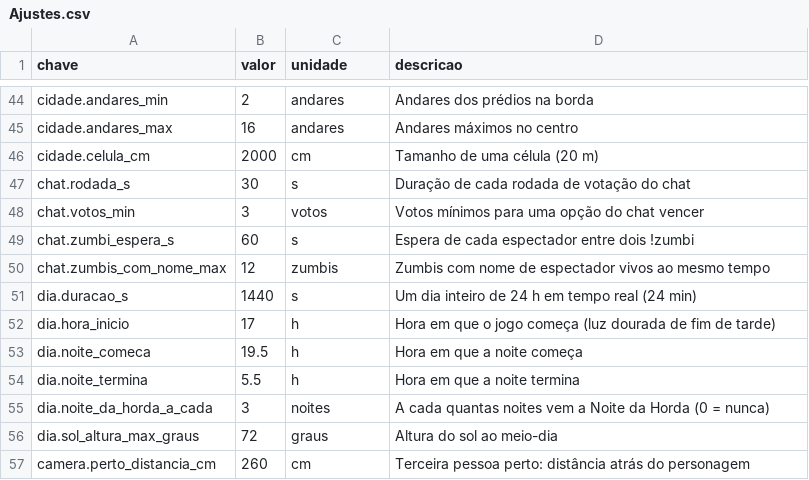
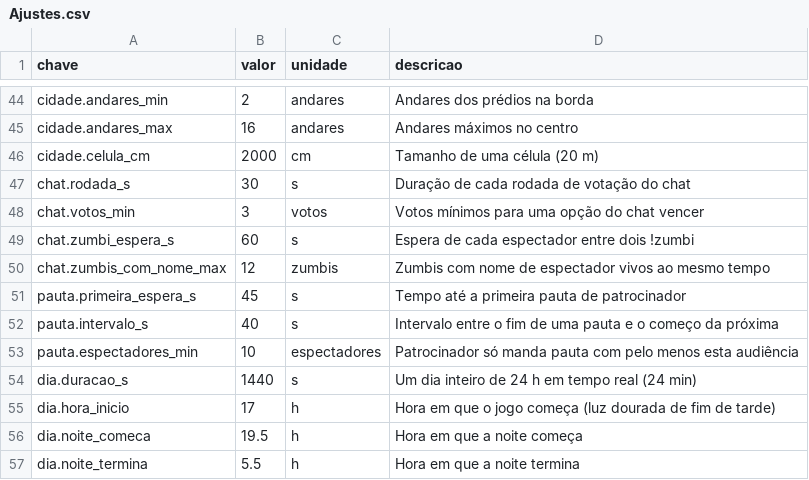
Before and after one commit to Felipebonamigo/Zombie, a CSV file: Data/Ajustes.csv, drawn as a sheet; only a part is shown, gaps mark what is left out; the shorter side is filled out with more unchanged rows; the diff names each change by its address in the sheet, - before the commit and + after, or states it on an @@ line.

```diff
--- a/Data/Ajustes.csv
+++ b/Data/Ajustes.csv
+row 51: pauta.primeira_espera_s | 45 | s | Tempo até a primeira pauta de patrocinador
+row 52: pauta.intervalo_s | 40 | s | Intervalo entre o fim de uma pauta e o começo da próxima
+row 53: pauta.espectadores_min | 10 | espectadores | Patrocinador só manda pauta com pelo menos esta audiência
```
Also changed, not shown: Data/Hype.csv, Data/Zumbis.csv, 24 other files.
